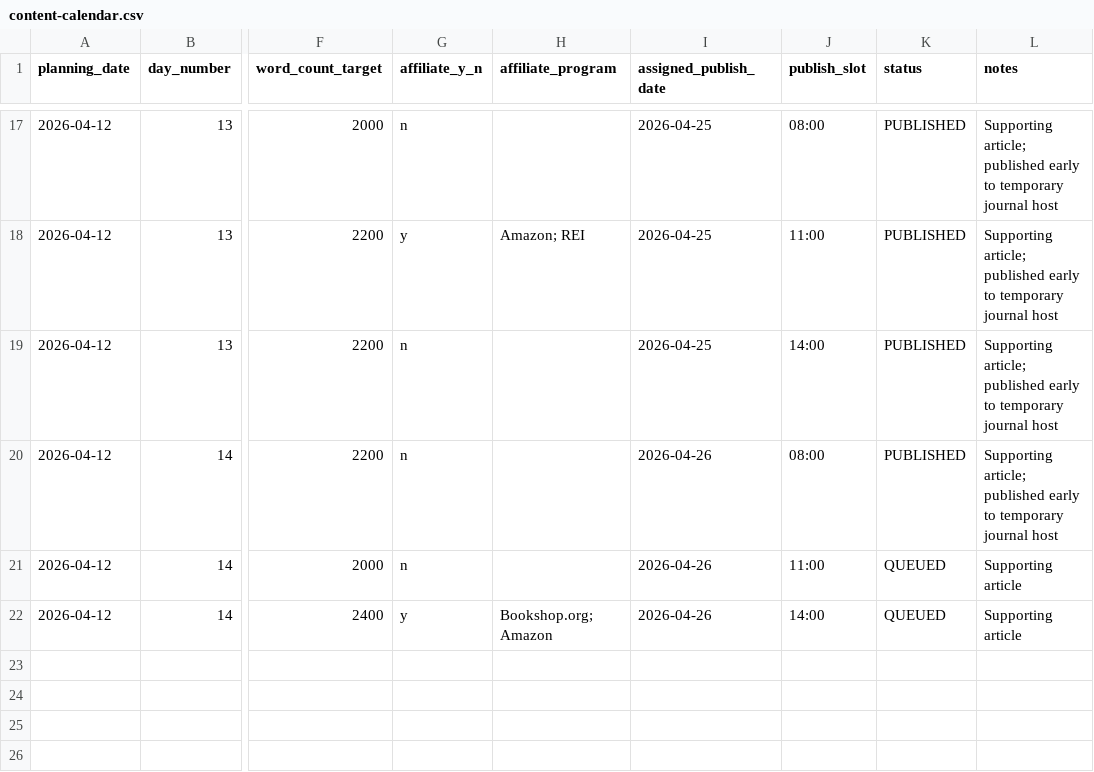
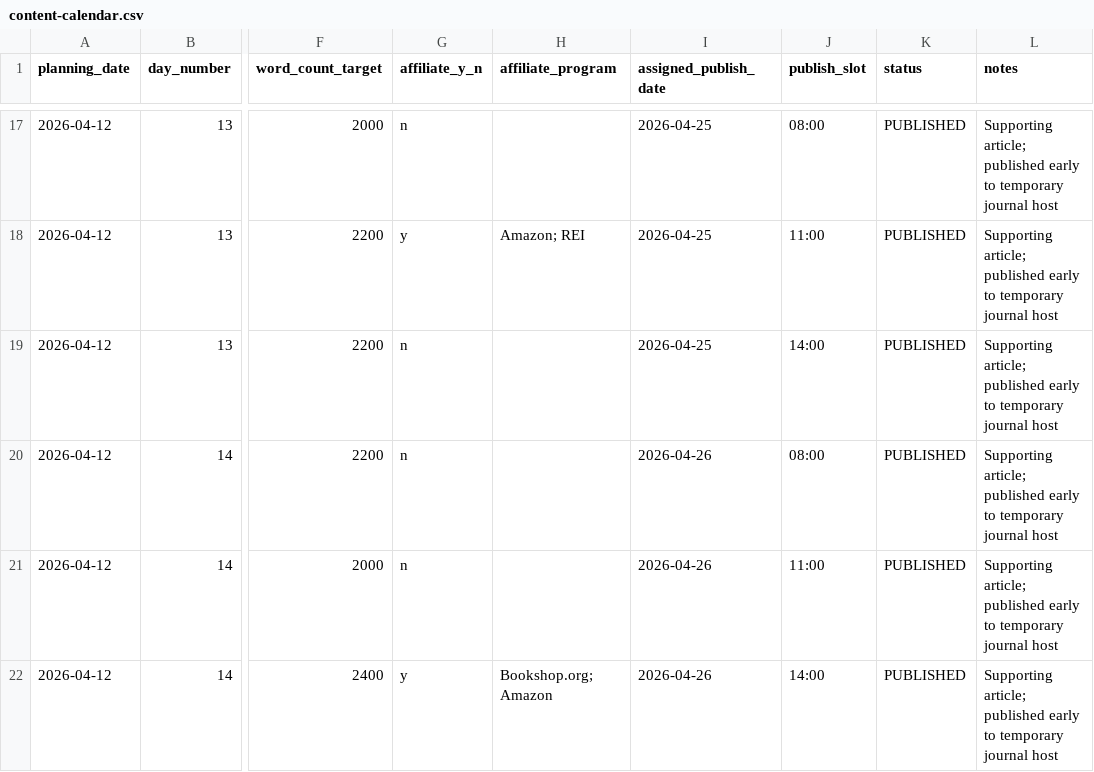
Before and after one commit to dishadc/field-feather-co, a CSV file: data/content-calendar.csv, drawn as a sheet; only a part is shown, gaps mark what is left out; the diff names each change by its address in the sheet, - before the commit and + after, or states it on an @@ line.

```diff
--- a/data/content-calendar.csv
+++ b/data/content-calendar.csv
-K21:K22 (status): QUEUED
+K21:K22 (status): PUBLISHED
-L21:L22 (notes): Supporting article
+L21:L22 (notes): Supporting article; published early to temporary journal host
```
Also changed, not shown: data/decision-log.csv, data/published-articles.csv, 3 other files.
